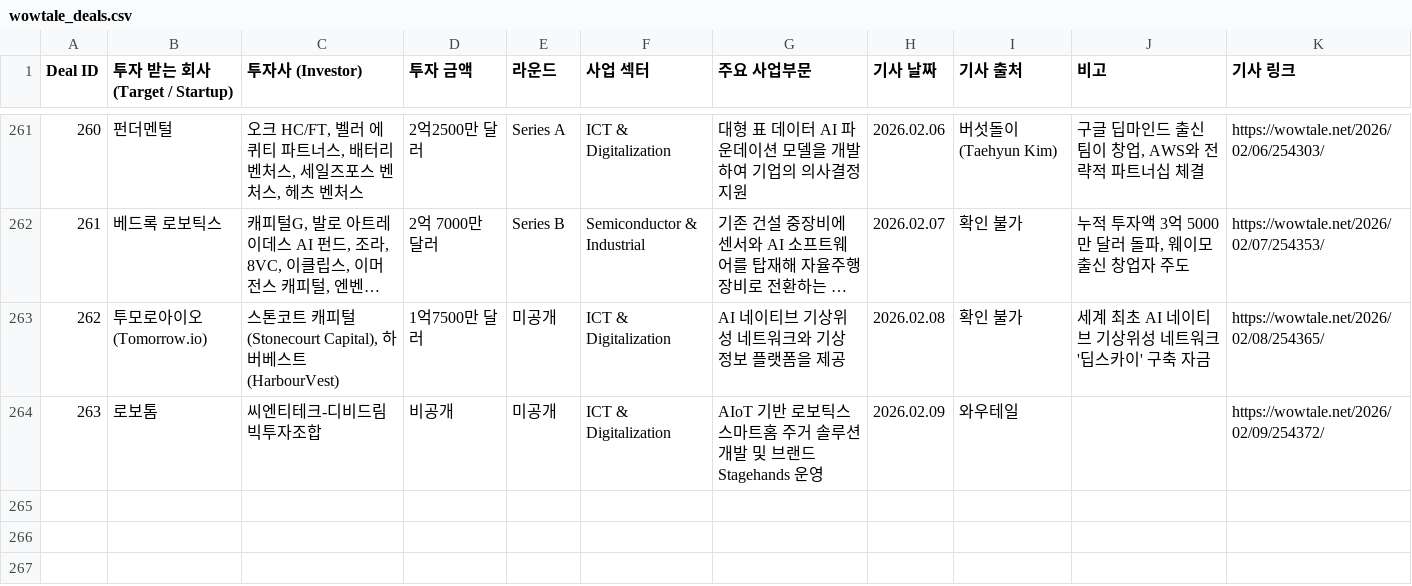
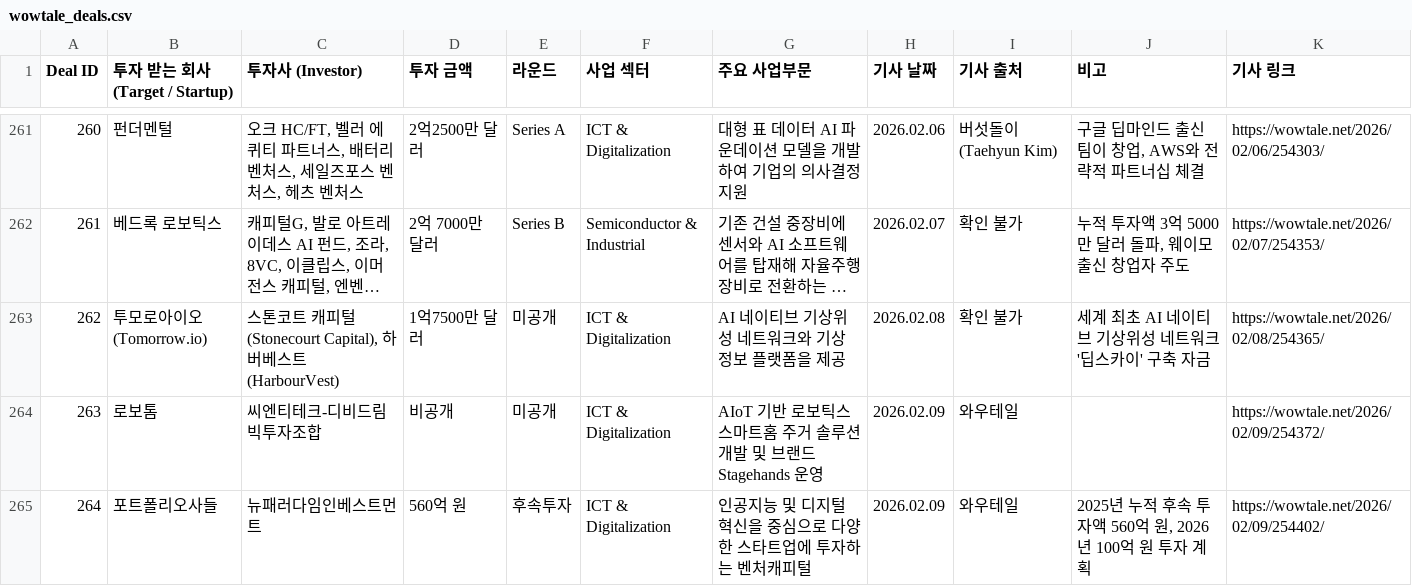
Before and after one commit to LFIntern/VC-News, a CSV file: wowtale_deals.csv, drawn as a sheet; only a part is shown, gaps mark what is left out; long unchanged cells end in …; the diff names each change by its address in the sheet, - before the commit and + after, or states it on an @@ line.

```diff
--- a/wowtale_deals.csv
+++ b/wowtale_deals.csv
+row 265: 264 | 포트폴리오사들 | 뉴패러다임인베스트먼트 | 560억 원 | 후속투자 | ICT & Digitalization | 인공지능 및 디지털 혁신을 중심으로 다양한 스타트업에 투자하는 벤처캐피털 | 2026.02.09 | 와우테일 | 2025년 누적 후속 투자액 560억 원, 2026년 100억 원 투자 계획 | https://wowtale.net/2026/02/09/254402/
```
Also changed, not shown: wowtale_latest.csv.
